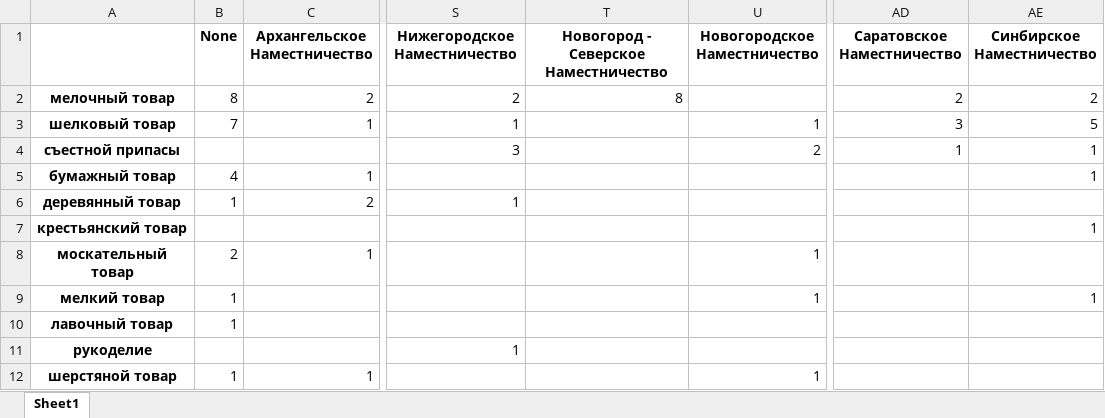
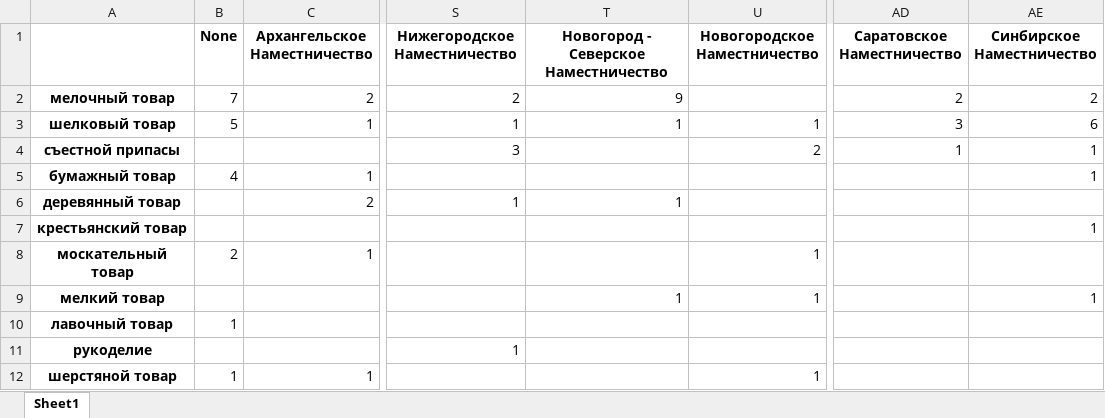
Before and after one commit to jaguillette/fungHGR, an Excel workbook: nlp/gen_by_prov.xlsx, sheet Sheet1, drawn as a sheet; only a part is shown, gaps mark what is left out; values as stored, in another font and other column widths than the file's, no borders; the diff names each change by its address in the sheet, - before the commit and + after, or states it on an @@ line.

```diff
--- a/nlp/gen_by_prov.xlsx (sheet Sheet1)
+++ b/nlp/gen_by_prov.xlsx (sheet Sheet1)
-B2 (None): 8
+B2 (None): 7
-T2: 8
+T2: 9
-B3 (None): 7
+B3 (None): 5
-T3: (empty)
+T3: 1
-AE3 (Синбирское Наместничество): 5
+AE3 (Синбирское Наместничество): 6
-B6 (None): 1
+B6 (None): (empty)
-T6: (empty)
+T6: 1
-B9 (None): 1
+B9 (None): (empty)
-T9: (empty)
+T9: 1
```
Also changed, not shown: nlp/gen_goods.xlsx, nlp/sp_by_prov.xlsx, 4 other files.
